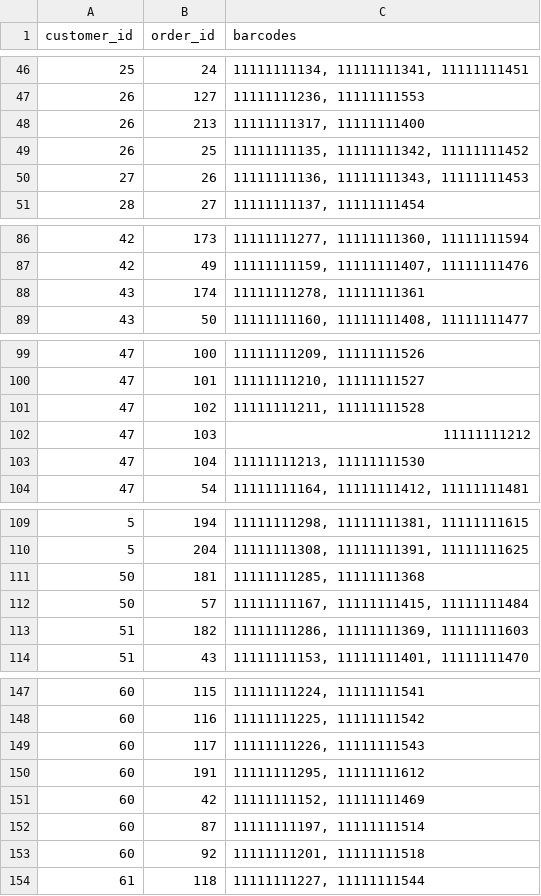
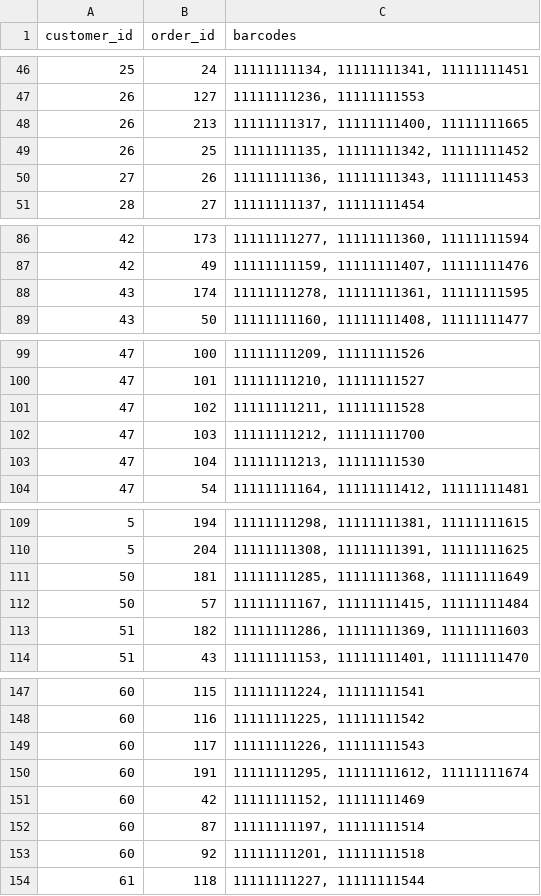
Before and after one commit to Jac0310/CustomerProfiler, a CSV file: customers.csv, drawn as a sheet; only a part is shown, gaps mark what is left out.

```diff
--- a/customers.csv
+++ b/customers.csv
@@ -47,3 +47,3 @@ customer_id,order_id,barcodes
 26,127,"11111111236, 11111111553"
-26,213,"11111111317, 11111111400"
+26,213,"11111111317, 11111111400, 11111111665"
 26,25,"11111111135, 11111111342, 11111111452"
@@ -87,3 +87,3 @@ customer_id,order_id,barcodes
 42,49,"11111111159, 11111111407, 11111111476"
-43,174,"11111111278, 11111111361"
+43,174,"11111111278, 11111111361, 11111111595"
 43,50,"11111111160, 11111111408, 11111111477"
@@ -101,3 +101,3 @@ customer_id,order_id,barcodes
 47,102,"11111111211, 11111111528"
-47,103,11111111212
+47,103,"11111111212, 11111111700"
 47,104,"11111111213, 11111111530"
@@ -110,3 +110,3 @@ customer_id,order_id,barcodes
 5,204,"11111111308, 11111111391, 11111111625"
-50,181,"11111111285, 11111111368"
+50,181,"11111111285, 11111111368, 11111111649"
 50,57,"11111111167, 11111111415, 11111111484"
@@ -149,3 +149,3 @@ customer_id,order_id,barcodes
 60,117,"11111111226, 11111111543"
-60,191,"11111111295, 11111111612"
+60,191,"11111111295, 11111111612, 11111111674"
 60,42,"11111111152, 11111111469"
```
Also changed, not shown: 3 other files.
